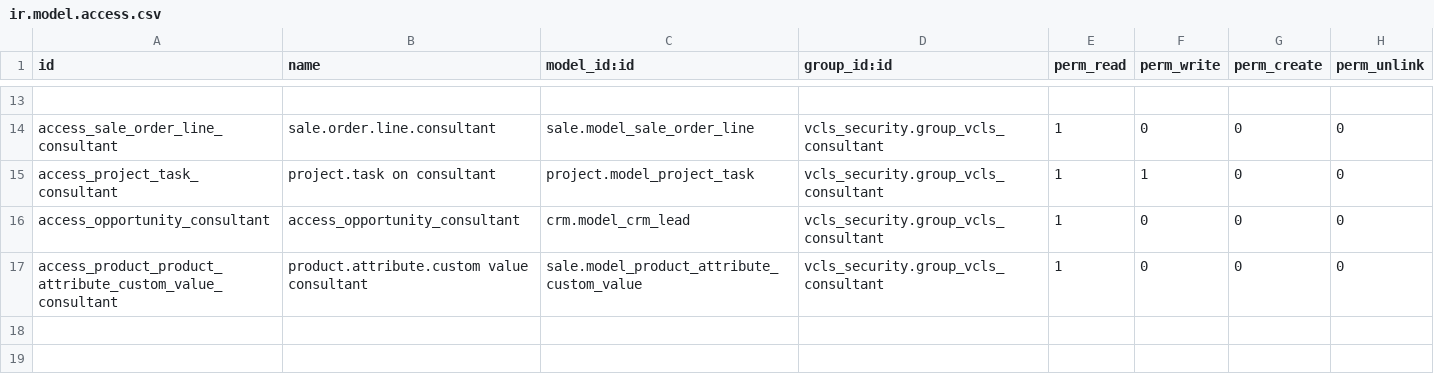
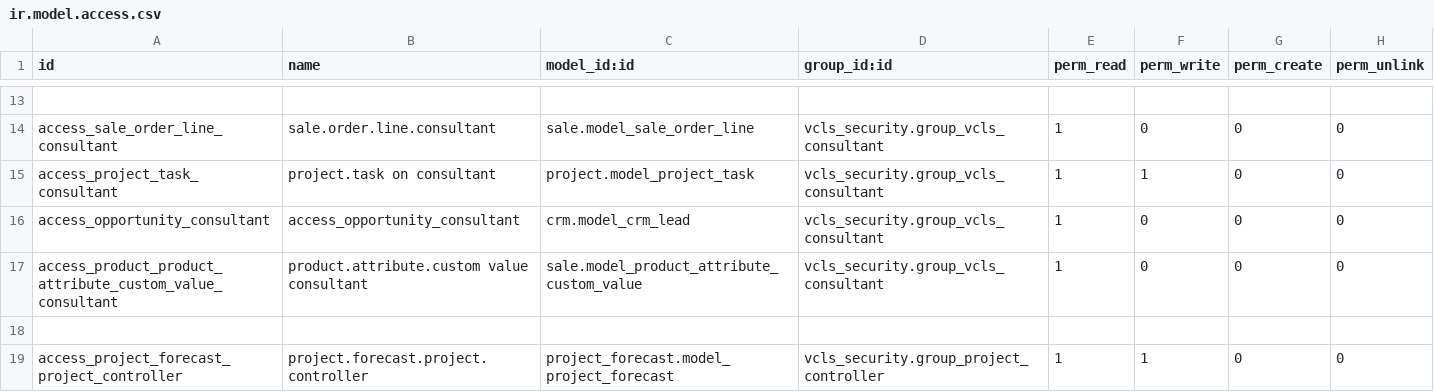
Before and after one commit to suningwz/odoo-vcls-module, a CSV file: vcls_security/security/ir.model.access.csv, drawn as a sheet; only a part is shown, gaps mark what is left out.

Commit message:
825997 ROLE MANAGEMENT | Project Controller

```diff
--- a/vcls_security/security/ir.model.access.csv
+++ b/vcls_security/security/ir.model.access.csv
@@ -17 +17,3 @@ access_opportunity_consultant,access_opportunity_consultant,crm.model_crm_lead,v
 access_product_product_attribute_custom_value_consultant,product.attribute.custom value consultant,sale.model_product_attribute_custom_value,vcls_security.group_vcls_consultant,1,0,0,0
+
+access_project_forecast_project_controller,project.forecast.project.controller,project_forecast.model_project_forecast,vcls_security.group_project_controller,1,1,0,0
```
Also changed, not shown: vcls-interfaces/security/ir.model.access.csv, vcls-invoicing/security/ir.model.access.csv, 16 other files.
